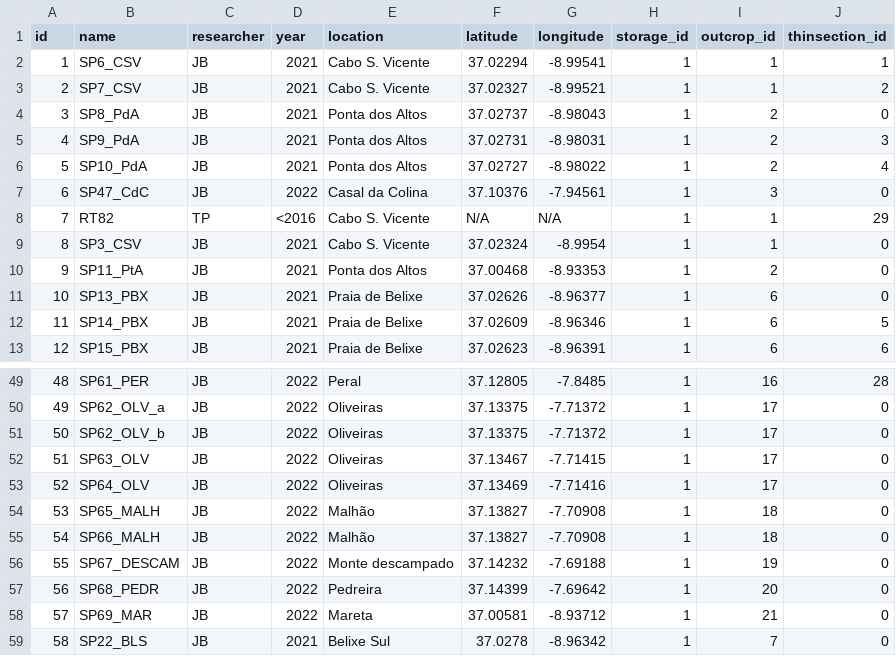
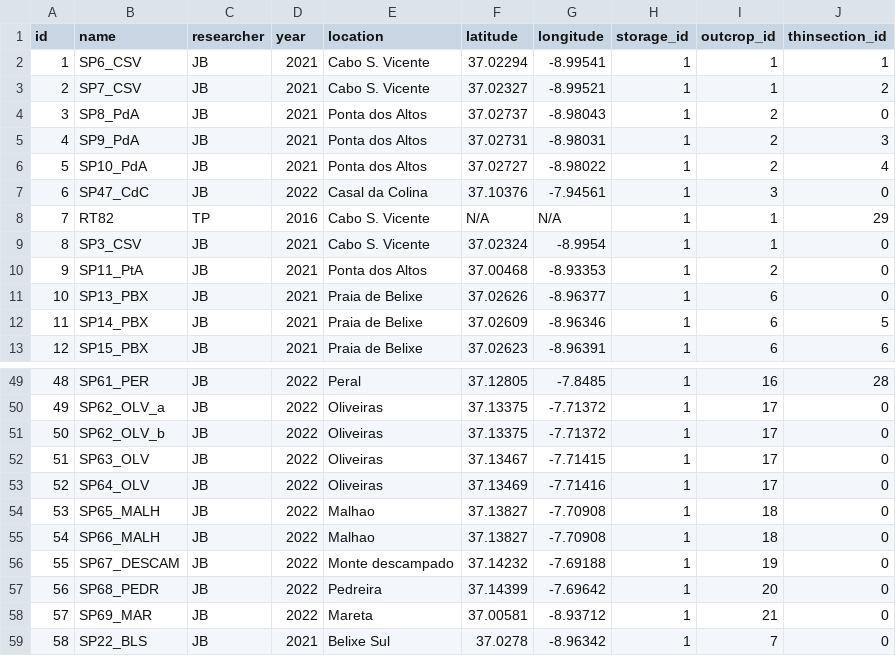
Before and after one commit to jbelmiro/LusoLit, a CSV file: geosamples.csv, drawn as a sheet; only a part is shown, gaps mark what is left out.

```diff
--- a/geosamples.csv
+++ b/geosamples.csv
@@ -7,3 +7,3 @@ id,name,researcher,year,location,latitude,longitude,storage_id,outcrop_id,thinse
 6,SP47_CdC,JB,2022,Casal da Colina,37.10376,-7.94561,1,3,0
-7,RT82,TP,<2016,Cabo S. Vicente,N/A,N/A,1,1,29
+7,RT82,TP,2016,Cabo S. Vicente,N/A,N/A,1,1,29
 8,SP3_CSV,JB,2021,Cabo S. Vicente,37.02324,-8.9954,1,1,0
@@ -53,4 +53,4 @@ id,name,researcher,year,location,latitude,longitude,storage_id,outcrop_id,thinse
 52,SP64_OLV,JB,2022,Oliveiras,37.13469,-7.71416,1,17,0
-53,SP65_MALH,JB,2022,Malhão,37.13827,-7.70908,1,18,0
-54,SP66_MALH,JB,2022,Malhão,37.13827,-7.70908,1,18,0
+53,SP65_MALH,JB,2022,Malhao,37.13827,-7.70908,1,18,0
+54,SP66_MALH,JB,2022,Malhao,37.13827,-7.70908,1,18,0
 55,SP67_DESCAM,JB,2022,Monte descampado,37.14232,-7.69188,1,19,0
```
Also changed, not shown: 1 other file.
